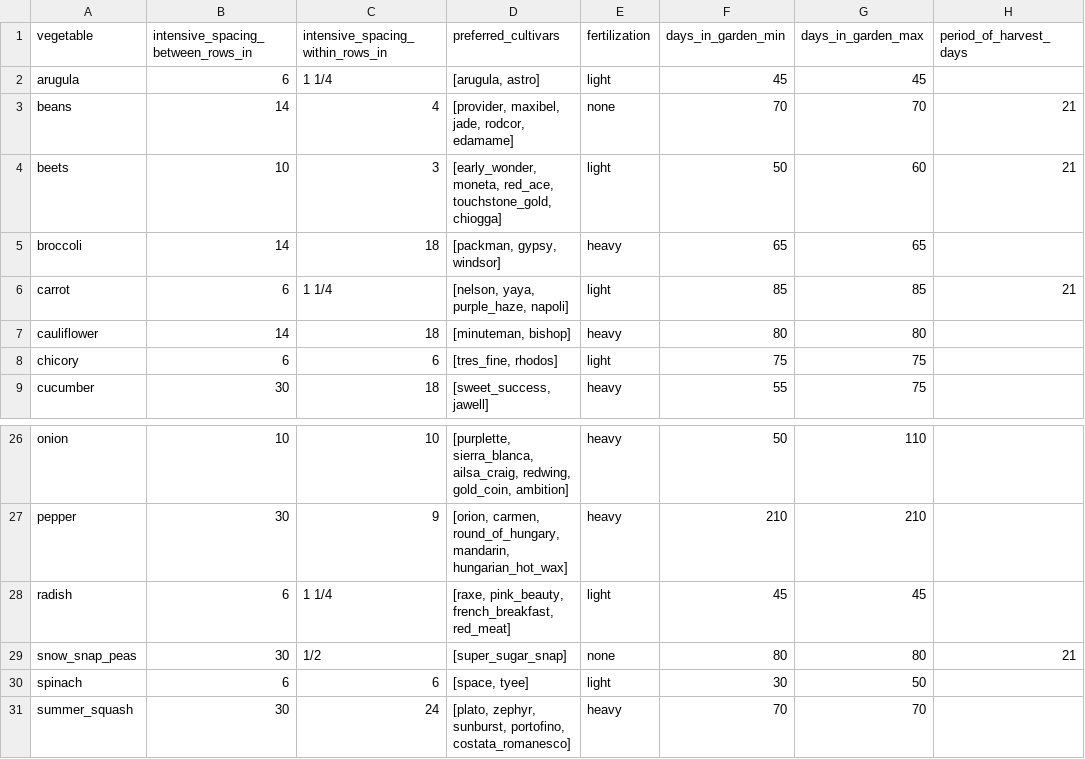
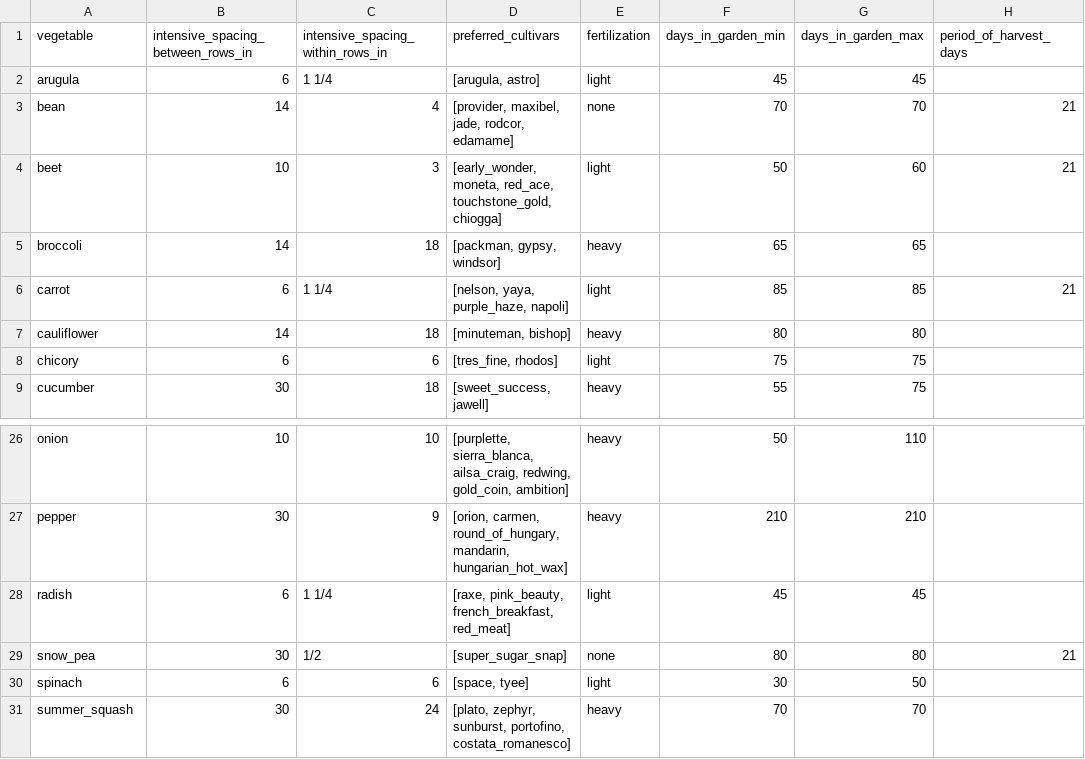
Before and after one commit to MaximeRivest/CropPlanner.jl, a CSV file: data/crop plan - jm_crop_notes.csv, drawn as a sheet; only a part is shown, gaps mark what is left out; the diff names each change by its address in the sheet, - before the commit and + after, or states it on an @@ line.

```diff
--- a/data/crop plan - jm_crop_notes.csv
+++ b/data/crop plan - jm_crop_notes.csv
-A3 (vegetable): beans
+A3 (vegetable): bean
-A4 (vegetable): beets
+A4 (vegetable): beet
-A29 (vegetable): snow_snap_peas
+A29 (vegetable): snow_pea
```
Also changed, not shown: data/crop plan - jm_garden_plan.csv, data/crop plan - jm_transplant_table.csv, 9 other files.
